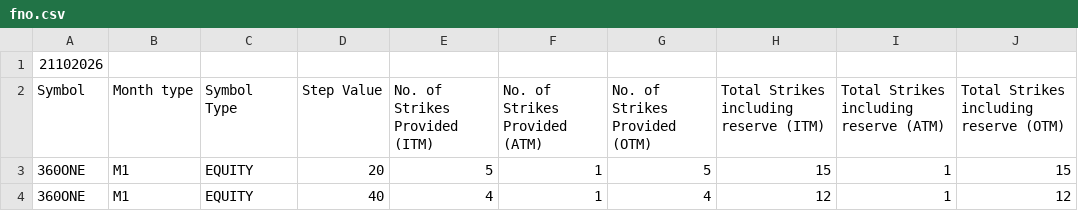
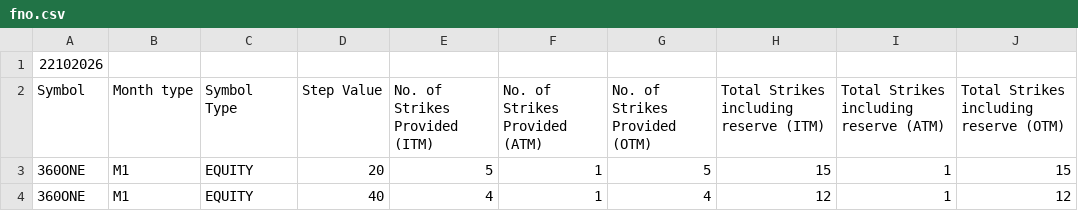
Before and after one commit to StylifyYourBlog/stylifyyourblog.github.io, a CSV file: fno.csv, drawn as a sheet; only a part is shown.

```diff
--- a/fno.csv
+++ b/fno.csv
@@ -1,2 +1,2 @@
-21102026
+22102026
 Symbol,Month type,Symbol Type,Step Value,No. of Strikes Provided (ITM),No. of Strikes Provided (ATM),No. of Strikes Provided (OTM),Total Strikes including reserve (ITM),Total Strikes including reserve (ATM),Total Strikes including reserve (OTM)
```
Also changed, not shown: 1 other file.
